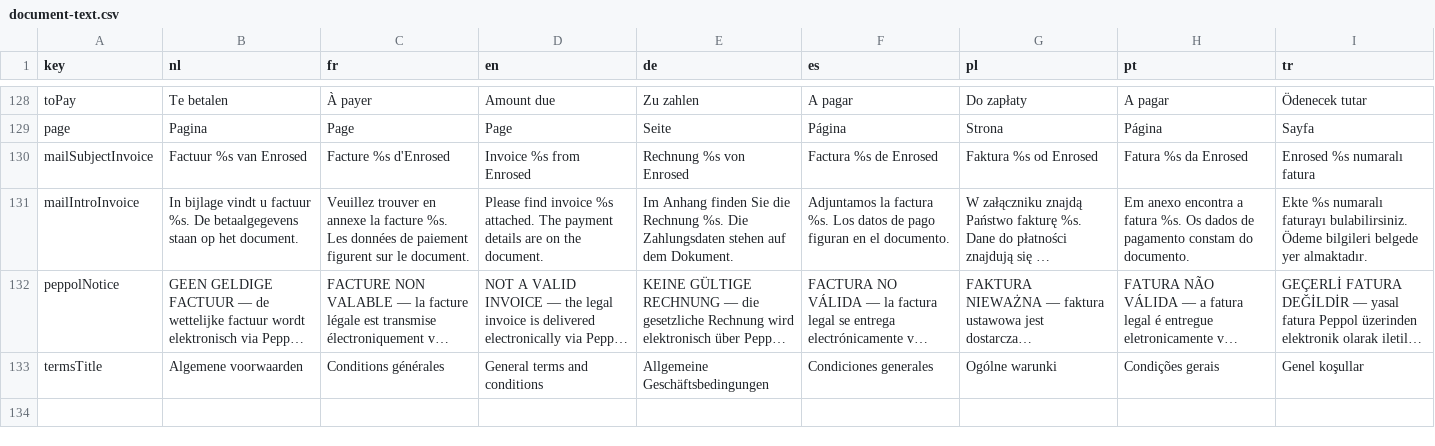
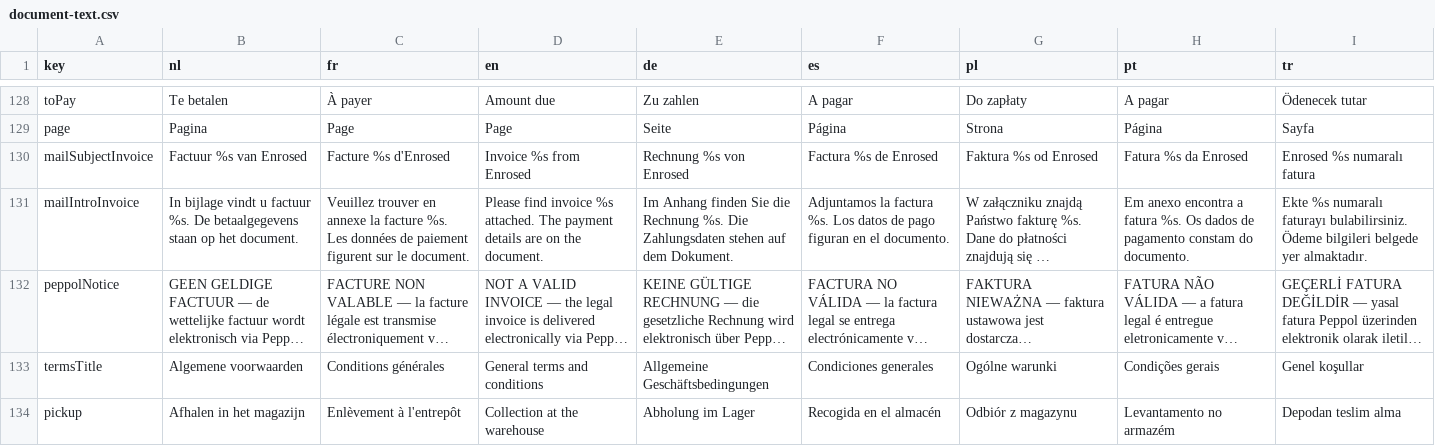
Before and after one commit to EntegoBV/enrosed-erp-backend, a CSV file: src/main/resources/i18n/document-text.csv, drawn as a sheet; only a part is shown, gaps mark what is left out; long unchanged cells end in …; the diff names each change by its address in the sheet, - before the commit and + after, or states it on an @@ line.

```diff
--- a/src/main/resources/i18n/document-text.csv
+++ b/src/main/resources/i18n/document-text.csv
+row 134: pickup | Afhalen in het magazijn | Enlèvement à l'entrepôt | Collection at the warehouse | Abholung im Lager | Recogida en el almacén | Odbiór z magazynu | Levantamento no armazém | Depodan teslim alma
```
Also changed, not shown: 8 other files.
